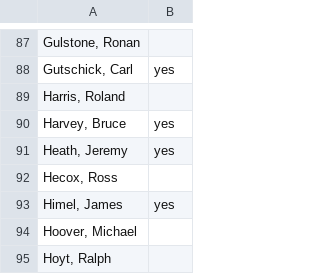
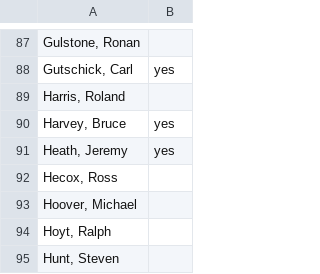
Before and after one commit to hiruyhadgu/hiruyhadgu, a CSV file: developercrossreference.csv, drawn as a sheet; only a part is shown, gaps mark what is left out; the shorter side is filled out with more unchanged rows; the diff names each change by its address in the sheet, - before the commit and + after, or states it on an @@ line.

```diff
--- a/developercrossreference.csv
+++ b/developercrossreference.csv
-row 93: Himel, James | yes
```
Also changed, not shown: 1 other file.
